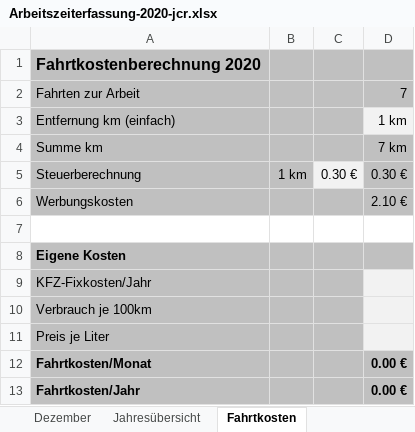
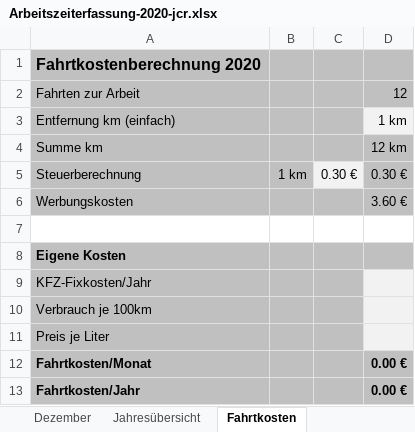
Before and after one commit to CarlosReyesHans/Projektarbeit, an Excel workbook: Admin/Arbeitszeiterfassung-2020-jcr.xlsx, sheet Fahrtkosten, drawn as a sheet; values as stored, in another font and other column widths than the file's, no borders; charts and pictures not drawn; the diff names each change by its address in the sheet, - before the commit and + after, or states it on an @@ line.

```diff
--- a/Admin/Arbeitszeiterfassung-2020-jcr.xlsx (sheet Fahrtkosten)
+++ b/Admin/Arbeitszeiterfassung-2020-jcr.xlsx (sheet Fahrtkosten)
-D2: 7
+D2: 12
-D4: 7 km
+D4: 12 km
-D6: 2.10 €
+D6: 3.60 €
```
Also changed, not shown: sheet Mai, sheet Jahresübersicht, sheet Feiertage, sheet Januar, sheet Februar, sheet März, 8 more sheets, charts or pictures, 2 other files.
